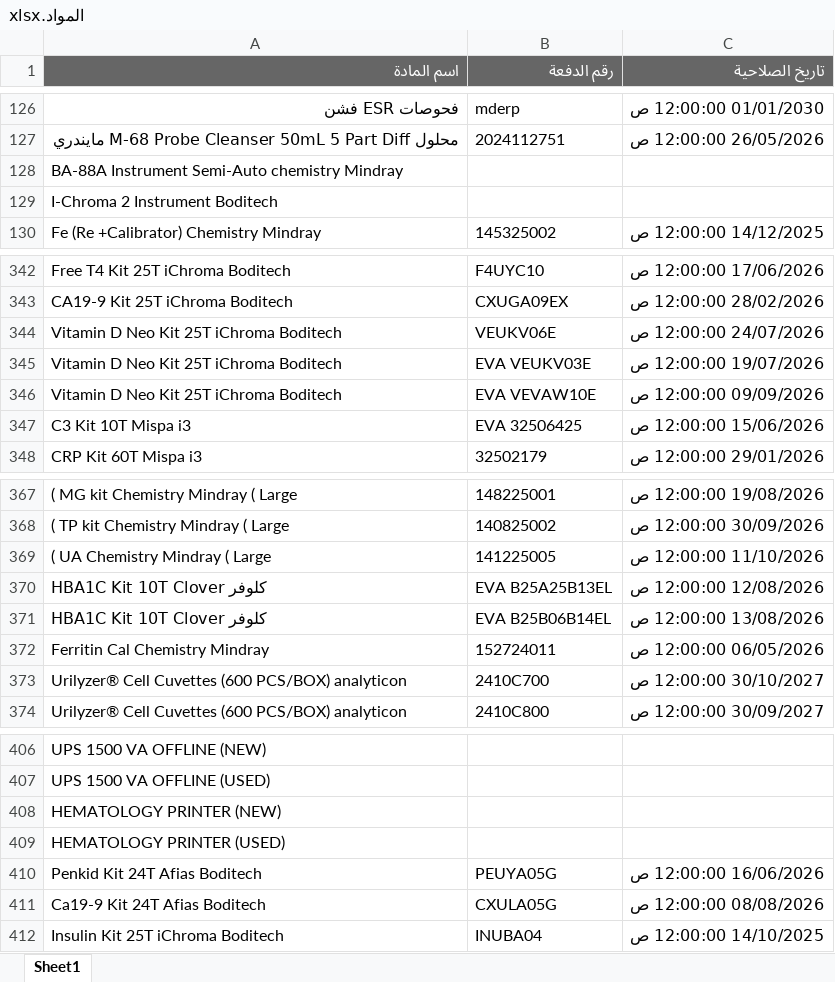
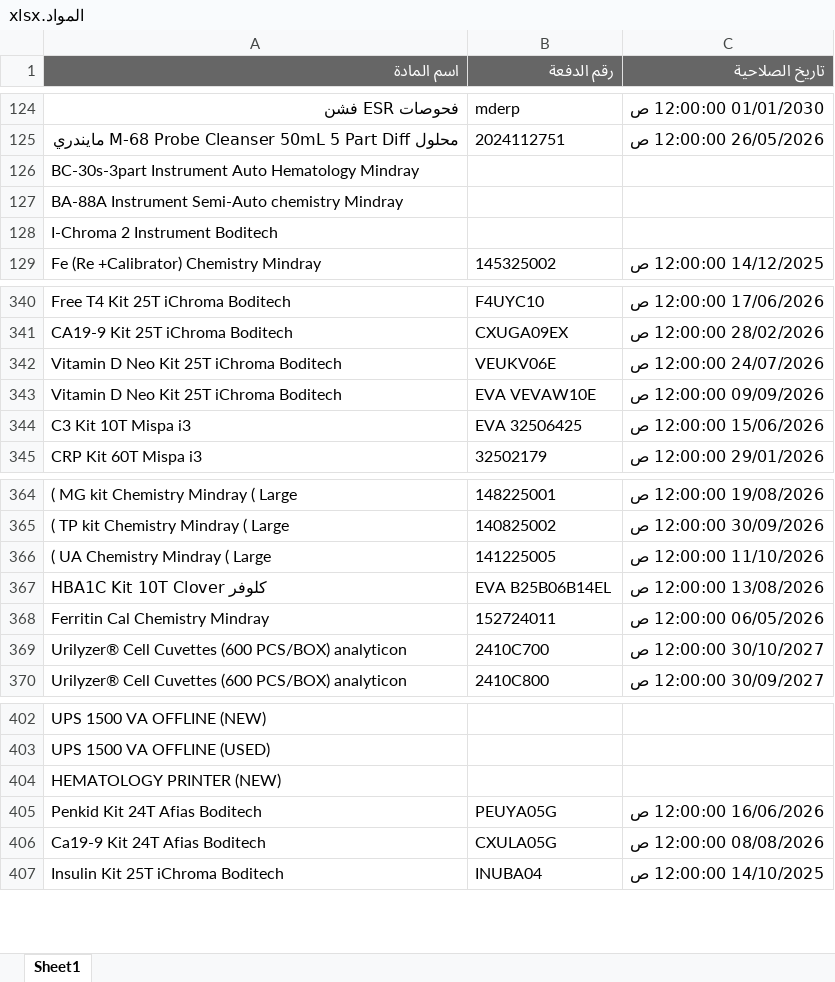
Before and after one commit to abdallawolf92/expiry-check, an Excel workbook: المواد.xlsx, sheet Sheet1, drawn as a sheet; only a part is shown, gaps mark what is left out; values as stored, in another font and other column widths than the file's, no borders; removed rows and columns are numbered as before the commit, all else as after; the diff covers the shown part only; the diff names each change by its address in the sheet, - before the commit and + after, or states it on an @@ line.

```diff
--- a/المواد.xlsx (sheet Sheet1)
+++ b/المواد.xlsx (sheet Sheet1)
+row 126: BC-30s-3part Instrument Auto Hematology Mindray
-row 345: Vitamin D Neo Kit 25T iChroma Boditech | EVA VEUKV03E | 19/07/2026 12:00:00 ص
-row 370: HBA1C Kit 10T Clover كلوفر | EVA B25A25B13EL | 12/08/2026 12:00:00 ص
-row 409: HEMATOLOGY PRINTER (USED)
```
Also changed, not shown: 1 added row and 4 removed rows elsewhere in this sheet.
